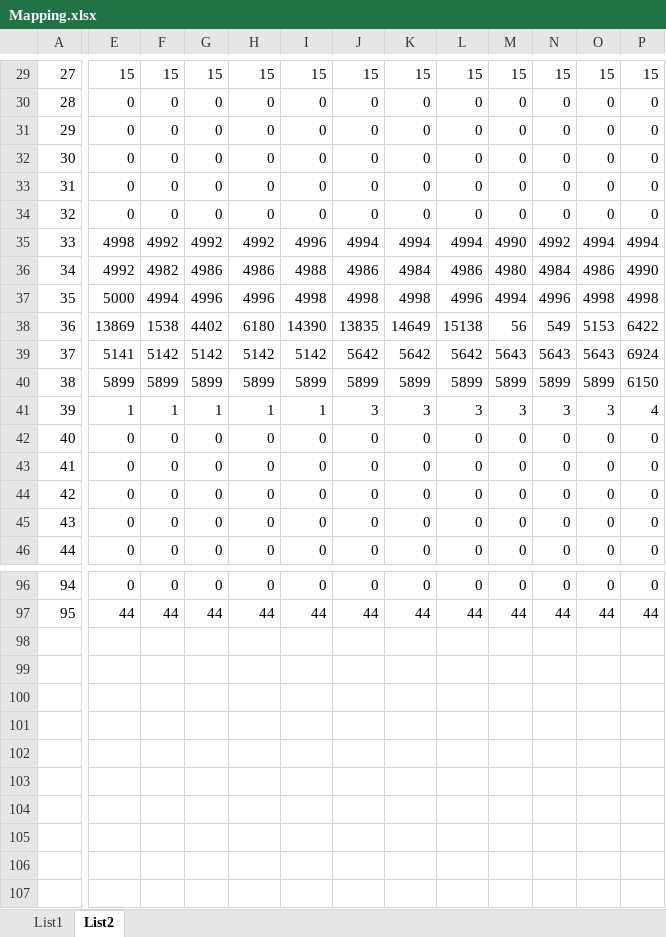
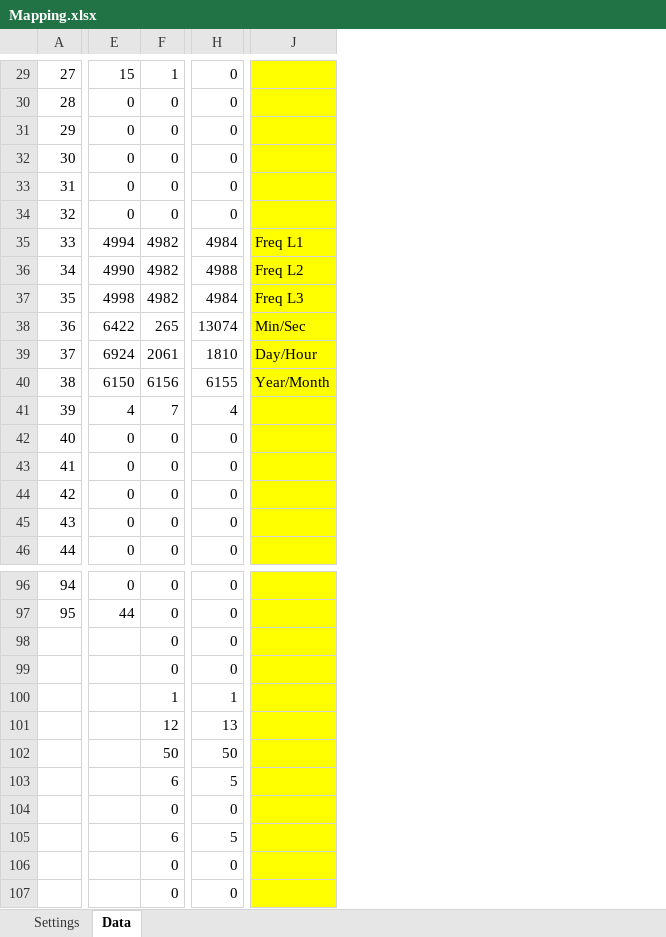
Before and after one commit to PatrikTrestik/homeassistant-solax-http, an Excel workbook: doc/Mapping.xlsx, sheet Data, drawn as a sheet; only a part is shown, gaps mark what is left out; values as stored, in another font and other column widths than the file's, no borders; removed rows and columns are numbered as before the commit, all else as after; rows hold the shown columns only; the diff covers the shown part only; the diff names each change by its address in the sheet, - before the commit and + after, or states it on an @@ line.

```diff
--- a/doc/Mapping.xlsx (sheet Data)
+++ b/doc/Mapping.xlsx (sheet Data)
-sheet tab: List1
+sheet tab: Settings
-sheet tab: List2
+sheet tab: Data
-column G, rows 29-34: 15 | 0 | 0 | 0 | 0 | 0; row 40: 5899; rows 42-46: all 0; rows 96-97: 0 | 44
-column I, rows 29-34: 15 | 0 | 0 | 0 | 0 | 0; row 40: 5899; rows 42-46: all 0; rows 96-97: 0 | 44
-column J, rows 29-34: 15 | 0 | 0 | 0 | 0 | 0; row 40: 5899; rows 42-46: all 0; rows 96-97: 0 | 44
-column K, rows 29-34: 15 | 0 | 0 | 0 | 0 | 0; row 40: 5899; rows 42-46: all 0; rows 96-97: 0 | 44
-column L, rows 29-34: 15 | 0 | 0 | 0 | 0 | 0; row 40: 5899; rows 42-46: all 0; rows 96-97: 0 | 44
-column M, rows 29-34: 15 | 0 | 0 | 0 | 0 | 0; row 40: 5899; rows 42-46: all 0; rows 96-97: 0 | 44
-column N, rows 29-34: 15 | 0 | 0 | 0 | 0 | 0; row 40: 5899; rows 42-46: all 0; rows 96-97: 0 | 44
-column O, rows 29-34: 15 | 0 | 0 | 0 | 0 | 0; row 40: 5899; rows 42-46: all 0; rows 96-97: 0 | 44
-column P, rows 29-34: 15 | 0 | 0 | 0 | 0 | 0; row 40: 6150; rows 42-46: all 0; rows 96-97: 0 | 44
+column J, row 40: Year/Month
@@ column A renumbered between rows 1 and 82 @@
-F29: 15
+F29: 1
-H29: 15
+H29: 0
-row 35: 33 | 4998 | 4992 | 4992 | 4992 | 4996 | 4994 | 4994 | 4994 | 4990 | 4992 | 4994 | 4994
-row 36: 34 | 4992 | 4982 | 4986 | 4986 | 4988 | 4986 | 4984 | 4986 | 4980 | 4984 | 4986 | 4990
-row 37: 35 | 5000 | 4994 | 4996 | 4996 | 4998 | 4998 | 4998 | 4996 | 4994 | 4996 | 4998 | 4998
-row 38: 36 | 13869 | 1538 | 4402 | 6180 | 14390 | 13835 | 14649 | 15138 | 56 | 549 | 5153 | 6422
-row 39: 37 | 5141 | 5142 | 5142 | 5142 | 5142 | 5642 | 5642 | 5642 | 5643 | 5643 | 5643 | 6924
+row 35: 33 | 4994 | 4982 | 4984 | Freq L1
+row 36: 34 | 4990 | 4982 | 4988 | Freq L2
+row 37: 35 | 4998 | 4982 | 4984 | Freq L3
+row 38: 36 | 6422 | 265 | 13074 | Min/Sec
+row 39: 37 | 6924 | 2061 | 1810 | Day/Hour
-E40: 5899
+E40: 6150
-F40: 5899
+F40: 6156
-H40: 5899
+H40: 6155
-row 41: 39 | 1 | 1 | 1 | 1 | 1 | 3 | 3 | 3 | 3 | 3 | 3 | 4
+row 41: 39 | 4 | 7 | 4
-F97: 44
+F97: 0
-H97: 44
+H97: 0
-row 98: (empty)
+row 98:  |  | 0 | 0
+row 99:  |  | 0 | 0
+row 100:  |  | 1 | 1
+row 101:  |  | 12 | 13
+row 102:  |  | 50 | 50
+row 103:  |  | 6 | 5
+row 104:  |  | 0 | 0
+row 105:  |  | 6 | 5
+row 106:  |  | 0 | 0
+row 107:  |  | 0 | 0
```
Also changed, not shown: 34 added rows, 34 removed rows, 4 moved rows, 2 added columns, 28 edited cells and merged cells elsewhere in this sheet.
